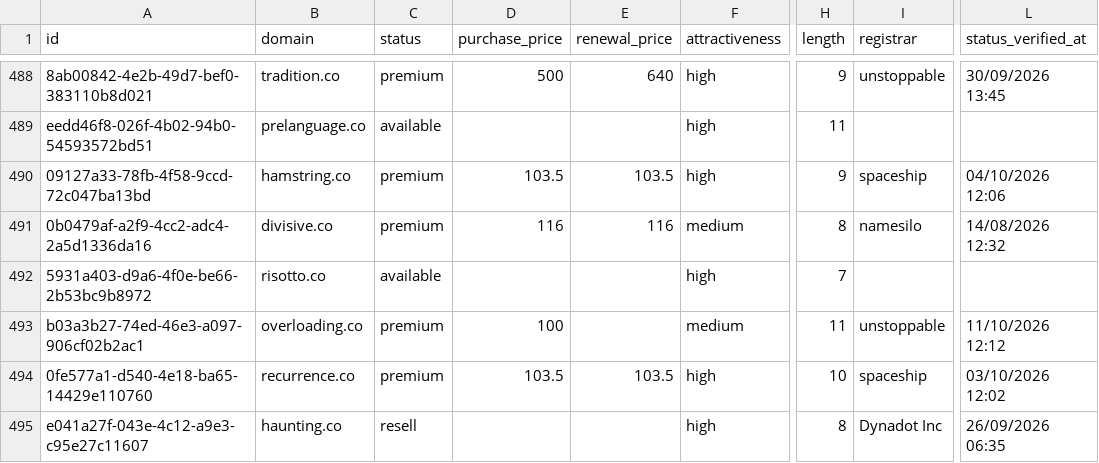
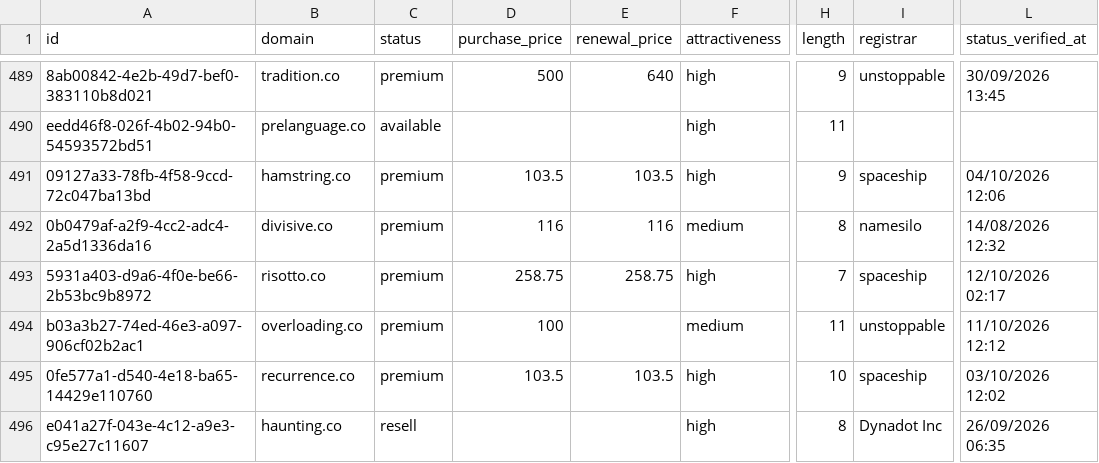
Before and after one commit to UniqueDomains/co-oneword-domains, a CSV file: co.csv, drawn as a sheet; only a part is shown, gaps mark what is left out; addresses are those after the commit; the diff covers the shown part only; the diff names each change by its address in the sheet, - before the commit and + after, or states it on an @@ line.

Commit message:
Domains update

```diff
--- a/co.csv
+++ b/co.csv
-C493 (status): available
+C493 (status): premium
-D493 (purchase_price): (empty)
+D493 (purchase_price): 258.75
-E493 (renewal_price): (empty)
+E493 (renewal_price): 258.75
-I493 (registrar): (empty)
+I493 (registrar): spaceship
-L493 (status_verified_at): (empty)
+L493 (status_verified_at): 12/10/2026 02:17
```
Also changed, not shown: 2 added rows, 2 removed rows and 54 edited cells elsewhere in this file, 3 other files.
